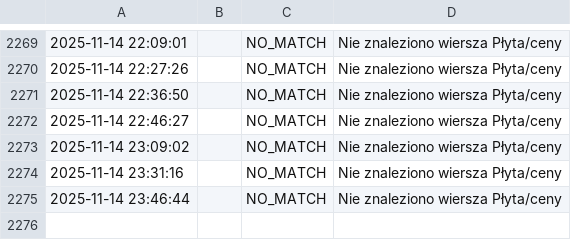
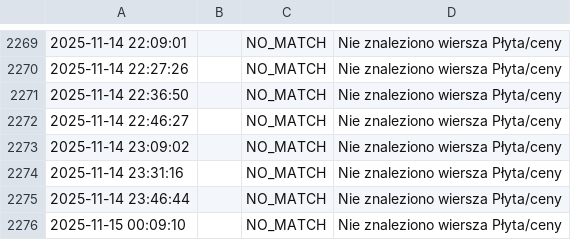
Before and after one commit to boryzo/alebilet-notify, a CSV file: logs/alebilet_log.csv, drawn as a sheet; only a part is shown, gaps mark what is left out.

```diff
--- a/logs/alebilet_log.csv
+++ b/logs/alebilet_log.csv
@@ -2275 +2275,2 @@
 2025-11-14 23:46:44,,NO_MATCH,Nie znaleziono wiersza Płyta/ceny
+2025-11-15 00:09:10,,NO_MATCH,Nie znaleziono wiersza Płyta/ceny
```
